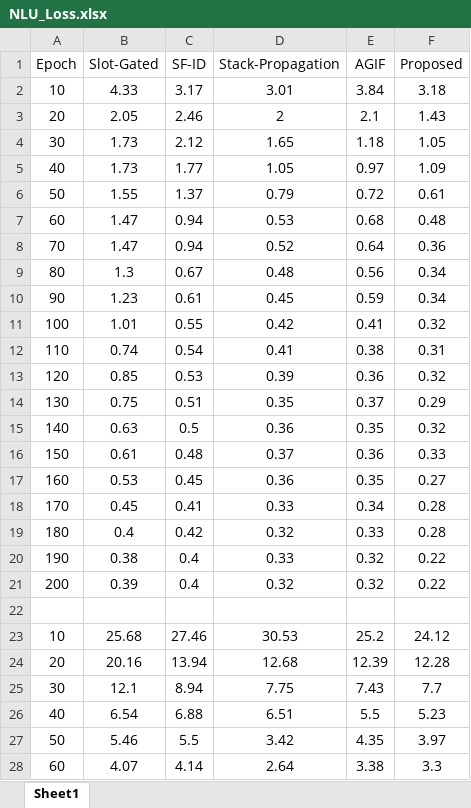
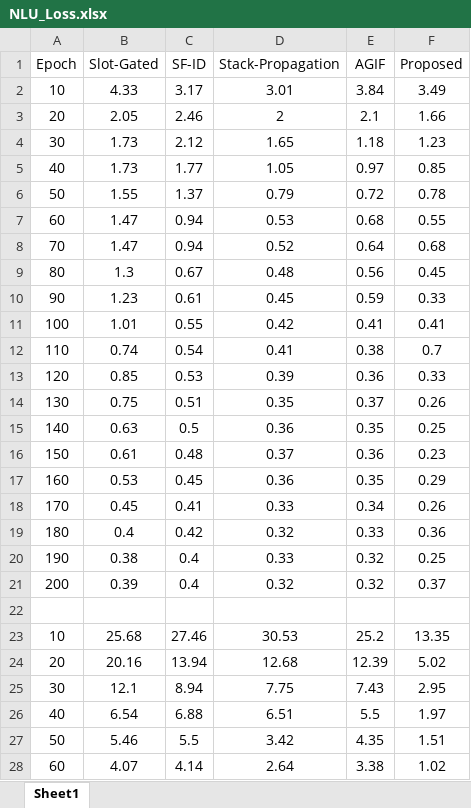
Before and after one commit to ParkHM17/Notes, an Excel workbook: 中期检查/NLU_Loss.xlsx, sheet Sheet1, drawn as a sheet; only a part is shown; values as stored, in another font and other column widths than the file's, no borders; charts and pictures not drawn; the diff covers the shown part only; the diff names each change by its address in the sheet, - before the commit and + after, or states it on an @@ line.

```diff
--- a/中期检查/NLU_Loss.xlsx (sheet Sheet1)
+++ b/中期检查/NLU_Loss.xlsx (sheet Sheet1)
-F2 (Proposed): 3.18
+F2 (Proposed): 3.49
-F3 (Proposed): 1.43
+F3 (Proposed): 1.66
-F4 (Proposed): 1.05
+F4 (Proposed): 1.23
-F5 (Proposed): 1.09
+F5 (Proposed): 0.85
-F6 (Proposed): 0.61
+F6 (Proposed): 0.78
-F7 (Proposed): 0.48
+F7 (Proposed): 0.55
-F8 (Proposed): 0.36
+F8 (Proposed): 0.68
-F9 (Proposed): 0.34
+F9 (Proposed): 0.45
-F10 (Proposed): 0.34
+F10 (Proposed): 0.33
-F11 (Proposed): 0.32
+F11 (Proposed): 0.41
-F12 (Proposed): 0.31
+F12 (Proposed): 0.7
-F13 (Proposed): 0.32
+F13 (Proposed): 0.33
-F14 (Proposed): 0.29
+F14 (Proposed): 0.26
-F15 (Proposed): 0.32
+F15 (Proposed): 0.25
-F16 (Proposed): 0.33
+F16 (Proposed): 0.23
-F17 (Proposed): 0.27
+F17 (Proposed): 0.29
-F18 (Proposed): 0.28
+F18 (Proposed): 0.26
-F19 (Proposed): 0.28
+F19 (Proposed): 0.36
-F20 (Proposed): 0.22
+F20 (Proposed): 0.25
-F21 (Proposed): 0.22
+F21 (Proposed): 0.37
-F23 (Proposed): 24.12
+F23 (Proposed): 13.35
-F24 (Proposed): 12.28
+F24 (Proposed): 5.02
-F25 (Proposed): 7.7
+F25 (Proposed): 2.95
-F26 (Proposed): 5.23
+F26 (Proposed): 1.97
-F27 (Proposed): 3.97
+F27 (Proposed): 1.51
-F28 (Proposed): 3.3
+F28 (Proposed): 1.02
```
Also changed, not shown: 6 edited cells elsewhere in this sheet, charts or pictures, 11 other files.
